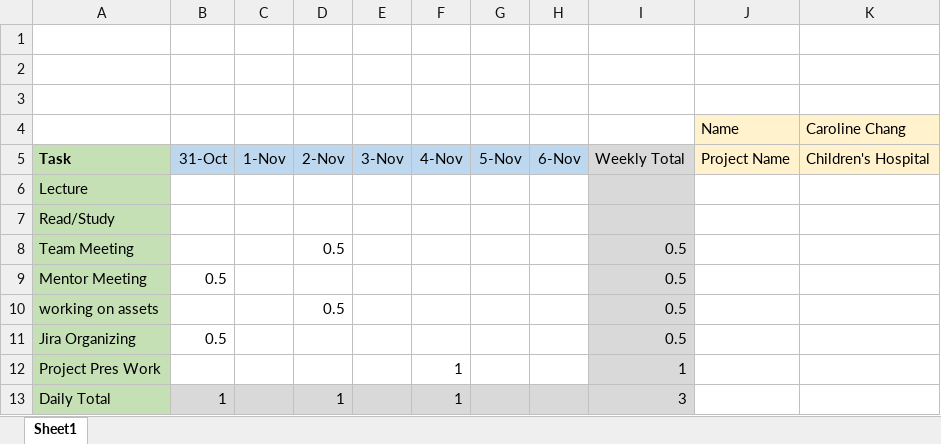
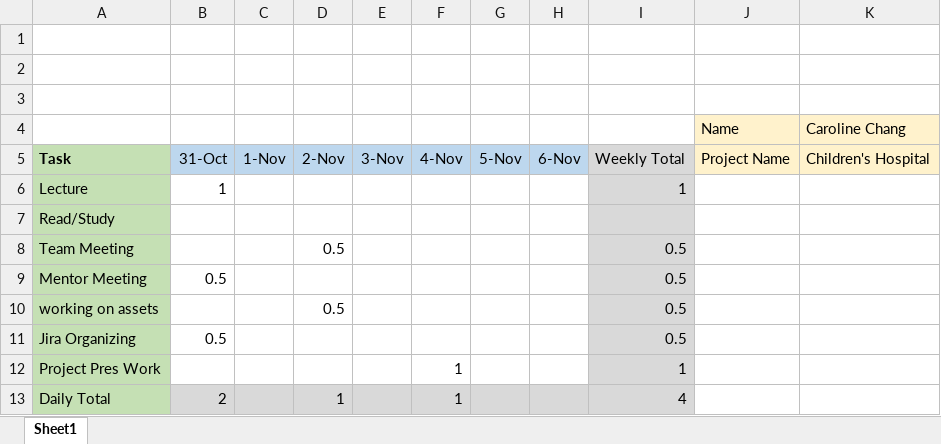
Before and after one commit to davis-cohen-3/capstone_proj, an Excel workbook: admin/Timesheets/Caroline Chang/Week 8 Timesheet.xlsx, sheet Sheet1, drawn as a sheet; values as stored, in another font and other column widths than the file's, no borders; the diff names each change by its address in the sheet, - before the commit and + after, or states it on an @@ line.

Commit message:
carol's timesheet

```diff
--- a/admin/Timesheets/Caroline Chang/Week 8 Timesheet.xlsx (sheet Sheet1)
+++ b/admin/Timesheets/Caroline Chang/Week 8 Timesheet.xlsx (sheet Sheet1)
-B6: (empty)
+B6: 1
-I6: (empty)
+I6: 1
-B13: 1
+B13: 2
-I13: 3
+I13: 4
```
Also changed, not shown: 1 other file.
